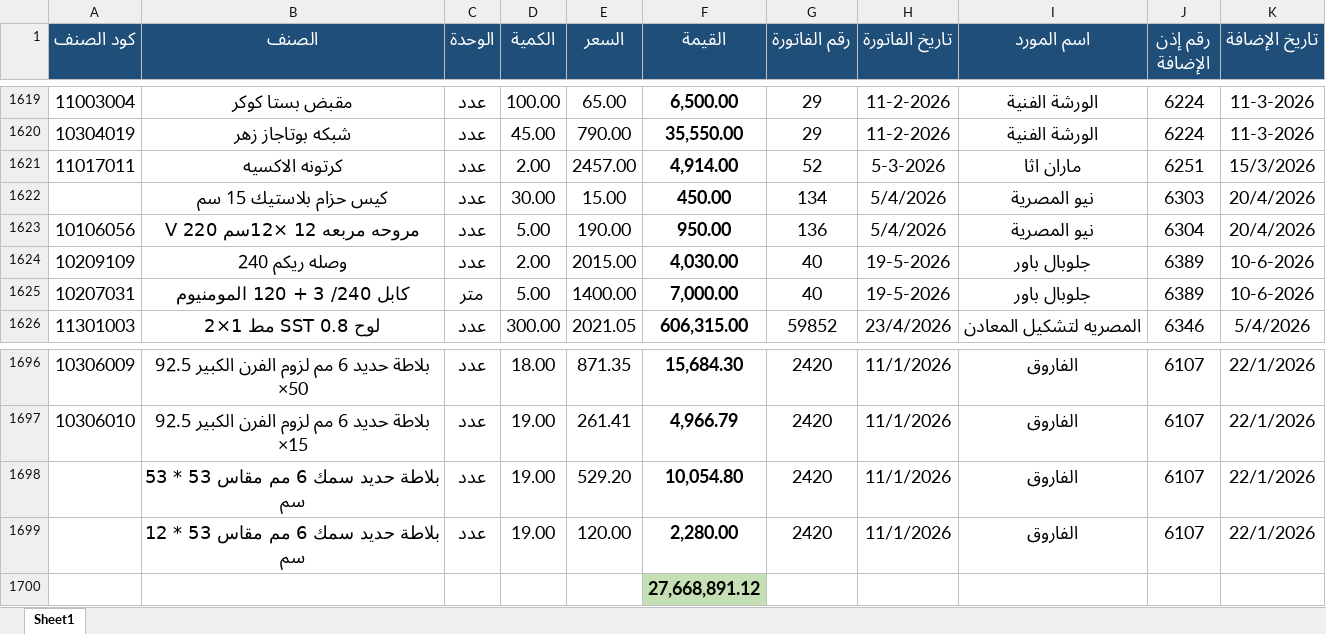
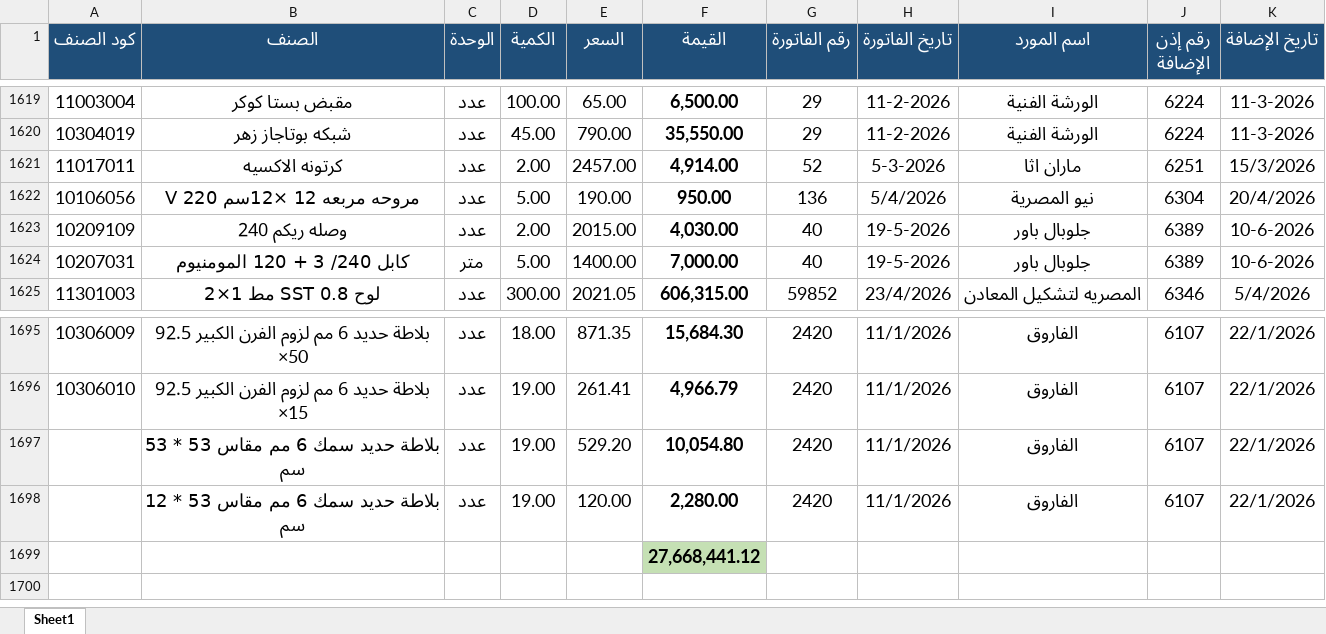
Before and after one commit to moggroupdev/erp-server, an Excel workbook: data/transactions/all.xlsx, sheet Sheet1, drawn as a sheet; only a part is shown, gaps mark what is left out; values as stored, in another font and other column widths than the file's, no borders; removed rows and columns are numbered as before the commit, all else as after; the diff names each change by its address in the sheet, - before the commit and + after, or states it on an @@ line.

Commit message:
Update all.xlsx file with the latest transaction data revisions

```diff
--- a/data/transactions/all.xlsx (sheet Sheet1)
+++ b/data/transactions/all.xlsx (sheet Sheet1)
-row 1622:  | كيس حزام بلاستيك 15 سم | عدد | 30.00 | 15.00 | 450.00 | 134 | 5/4/2026 | نيو المصرية | 6303 | 20/4/2026
-F1699 (القيمة): 27,668,891.12
+F1699 (القيمة): 27,668,441.12
```
Also changed, not shown: formulas that keep their value.
